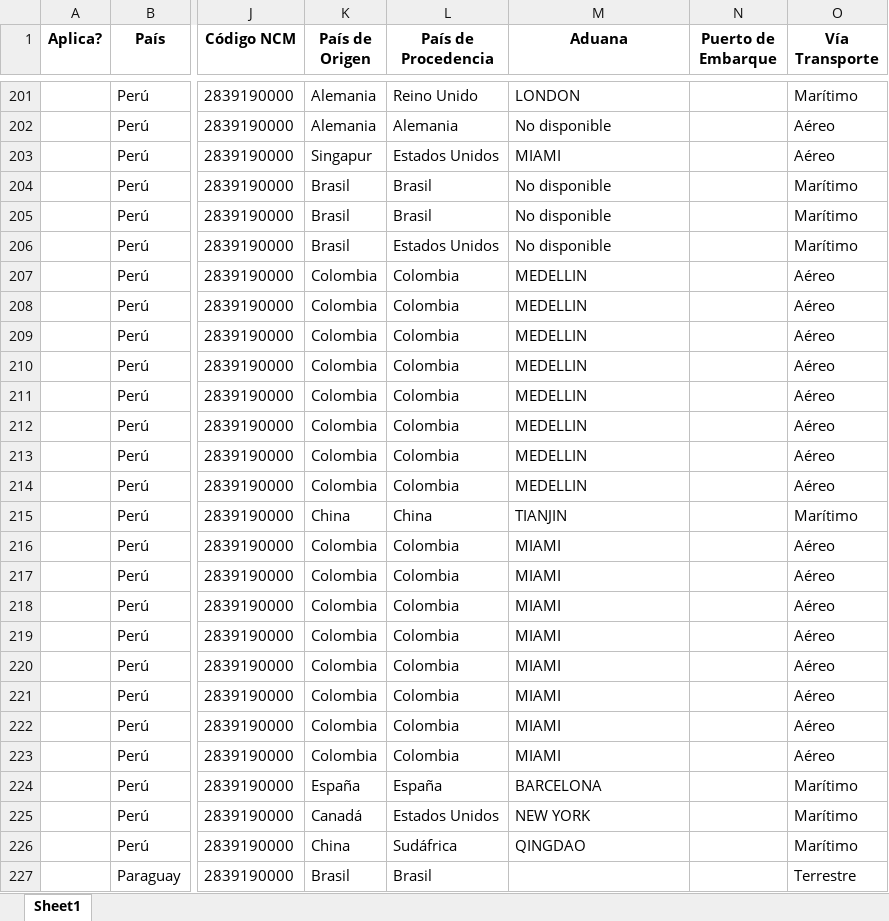
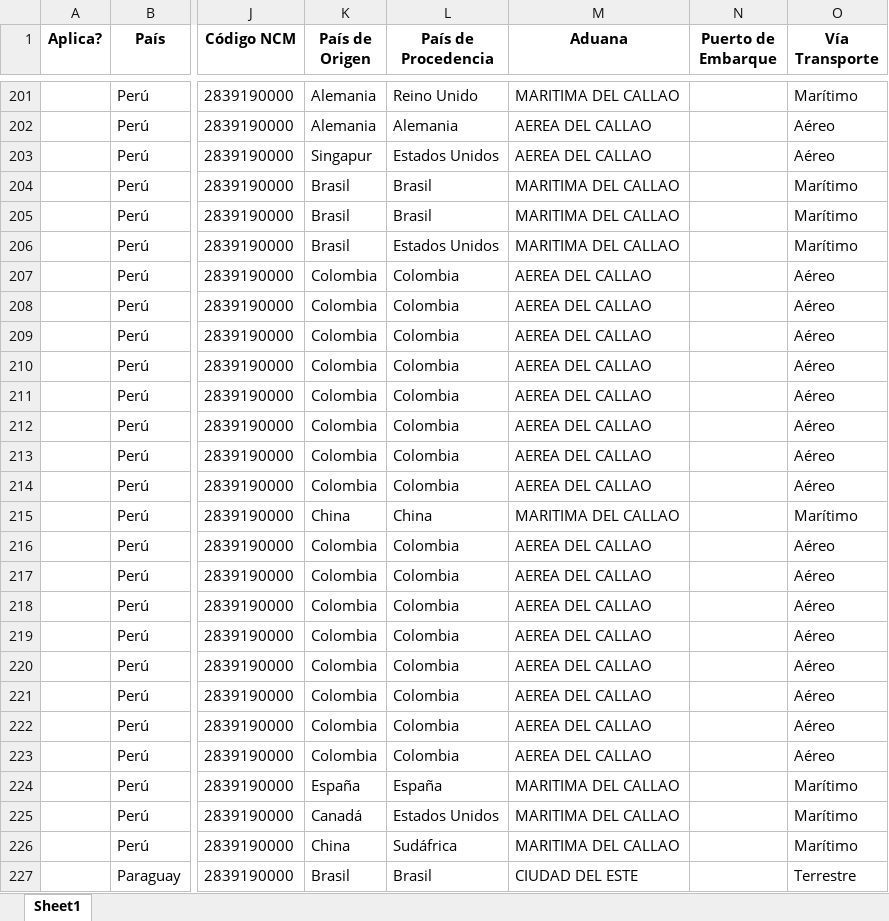
Before and after one commit to GabyDev2025/ReporteImportaciones, an Excel workbook: importaciones_unificadas.xlsx, sheet Sheet1, drawn as a sheet; only a part is shown, gaps mark what is left out; values as stored, in another font and other column widths than the file's, no borders; the diff covers the shown part only; the diff names each change by its address in the sheet, - before the commit and + after, or states it on an @@ line.

```diff
--- a/importaciones_unificadas.xlsx (sheet Sheet1)
+++ b/importaciones_unificadas.xlsx (sheet Sheet1)
-M201 (Aduana): LONDON
+M201 (Aduana): MARITIMA DEL CALLAO
-M202 (Aduana): No disponible
+M202 (Aduana): AEREA DEL CALLAO
-M203 (Aduana): MIAMI
+M203 (Aduana): AEREA DEL CALLAO
-M204:M206 (Aduana): No disponible
+M204:M206 (Aduana): MARITIMA DEL CALLAO
-M207:M214 (Aduana): MEDELLIN
+M207:M214 (Aduana): AEREA DEL CALLAO
-M215 (Aduana): TIANJIN
+M215 (Aduana): MARITIMA DEL CALLAO
-M216:M223 (Aduana): MIAMI
+M216:M223 (Aduana): AEREA DEL CALLAO
-M224 (Aduana): BARCELONA
+M224 (Aduana): MARITIMA DEL CALLAO
-M225 (Aduana): NEW YORK
+M225 (Aduana): MARITIMA DEL CALLAO
-M226 (Aduana): QINGDAO
+M226 (Aduana): MARITIMA DEL CALLAO
-M227 (Aduana): (empty)
+M227 (Aduana): CIUDAD DEL ESTE
```
Also changed, not shown: 150 edited cells elsewhere in this sheet, 1 other file.
